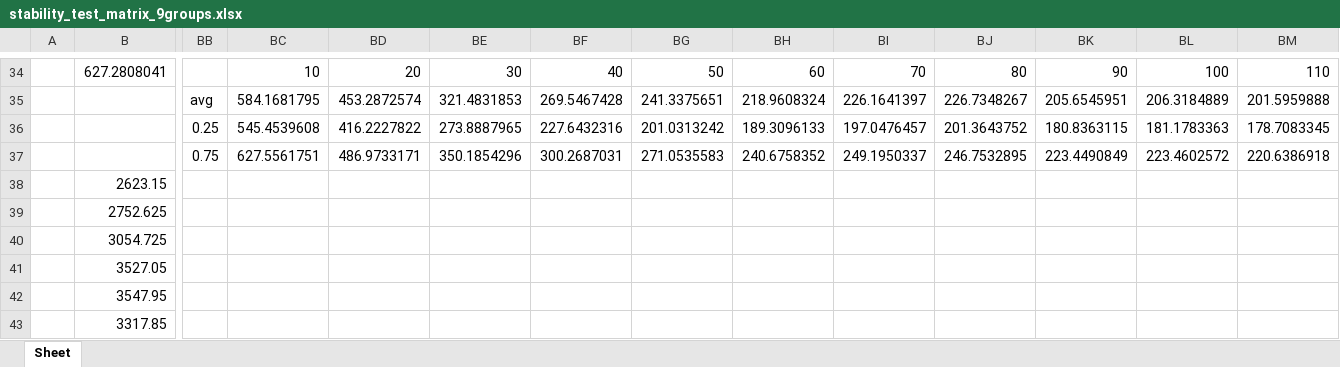
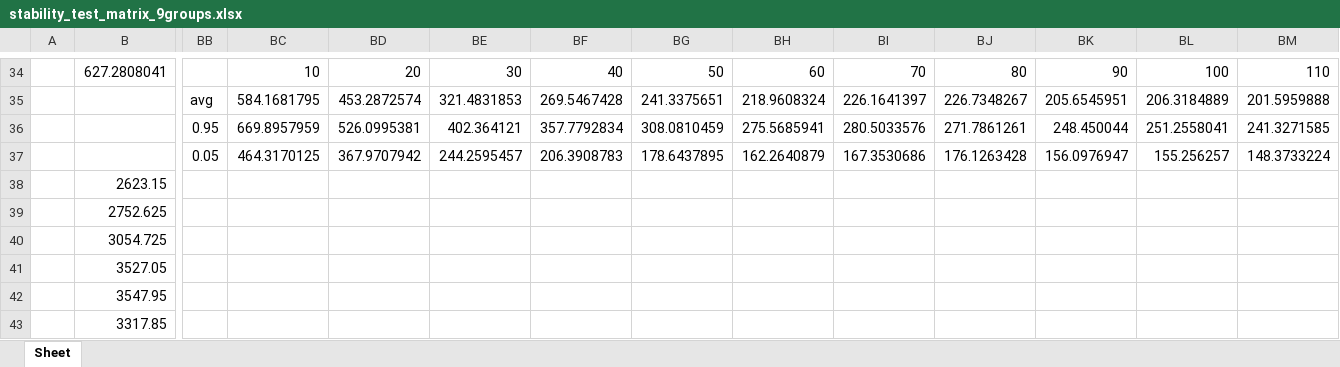
Before and after one commit to KatarinaVdP/master2022, an Excel workbook: input_output/saved_results/stability_test_matrix_9groups.xlsx, sheet Sheet, drawn as a sheet; only a part is shown, gaps mark what is left out; values as stored, in another font and other column widths than the file's, no borders; charts and pictures not drawn; removed rows and columns are numbered as before the commit, all else as after; rows hold the shown columns only; the diff names each change by its address in the sheet, - before the commit and + after, or states it on an @@ line.

```diff
--- a/input_output/saved_results/stability_test_matrix_9groups.xlsx (sheet Sheet)
+++ b/input_output/saved_results/stability_test_matrix_9groups.xlsx (sheet Sheet)
-row 36:  |  | 0.25 | 545.4539608 | 416.2227822 | 273.8887965 | 227.6432316 | 201.0313242 | 189.3096133 | 197.0476457 | 201.3643752 | 180.8363115 | 181.1783363 | 178.7083345
-row 37:  |  | 0.75 | 627.5561751 | 486.9733171 | 350.1854296 | 300.2687031 | 271.0535583 | 240.6758352 | 249.1950337 | 246.7532895 | 223.4490849 | 223.4602572 | 220.6386918
+row 36:  |  | 0.95 | 669.8957959 | 526.0995381 | 402.364121 | 357.7792834 | 308.0810459 | 275.5685941 | 280.5033576 | 271.7861261 | 248.450044 | 251.2558041 | 241.3271585
+row 37:  |  | 0.05 | 464.3170125 | 367.9707942 | 244.2595457 | 206.3908783 | 178.6437895 | 162.2640879 | 167.3530686 | 176.1263428 | 156.0976947 | 155.256257 | 148.3733224
```
Also changed, not shown: charts or pictures, 4 other files.
